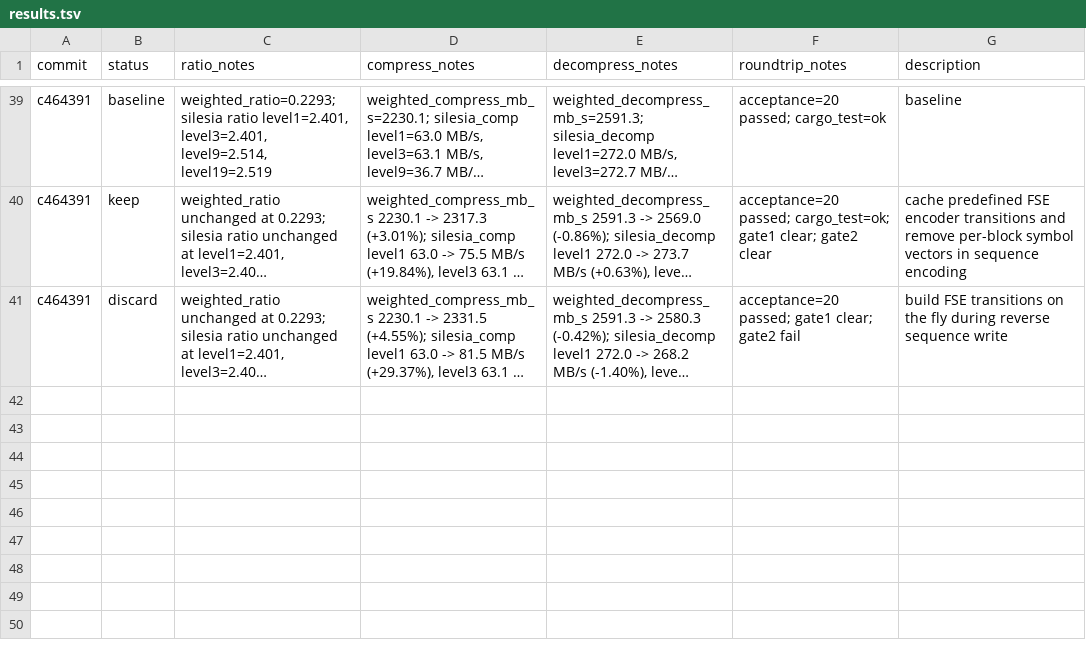
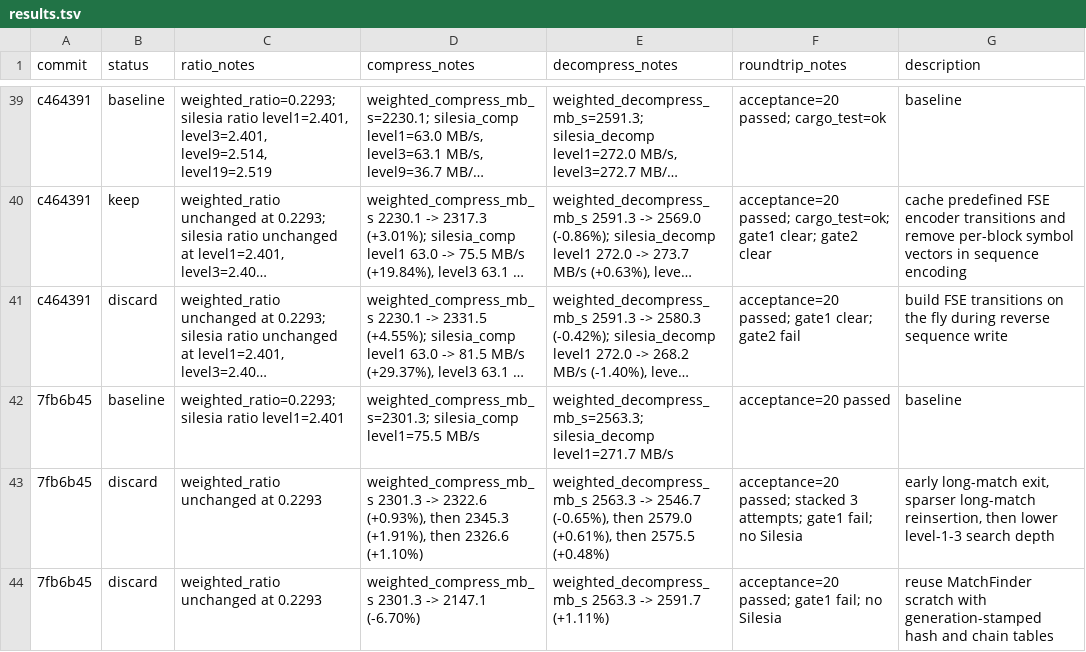
Before and after one commit to ehudt/compression, a TSV file: results.tsv, drawn as a sheet; only a part is shown, gaps mark what is left out; long unchanged cells end in …; the diff names each change by its address in the sheet, - before the commit and + after, or states it on an @@ line.

Commit message:
Update autoresearch results and ideas (2 experiments, 0 kept)

```diff
--- a/results.tsv
+++ b/results.tsv
+row 42: 7fb6b45 | baseline | weighted_ratio=0.2293; silesia ratio level1=2.401 | weighted_compress_mb_s=2301.3; silesia_comp level1=75.5 MB/s | weighted_decompress_mb_s=2563.3; silesia_decomp level1=271.7 MB/s | acceptance=20 passed | baseline
+row 43: 7fb6b45 | discard | weighted_ratio unchanged at 0.2293 | weighted_compress_mb_s 2301.3 -> 2322.6 (+0.93%), then 2345.3 (+1.91%), then 2326.6 (+1.10%) | weighted_decompress_mb_s 2563.3 -> 2546.7 (-0.65%), then 2579.0 (+0.61%), then 2575.5 (+0.48%) | acceptance=20 passed; stacked 3 attempts; gate1 fail; no Silesia | early long-match exit, sparser long-match reinsertion, then lower level-1-3 search depth
+row 44: 7fb6b45 | discard | weighted_ratio unchanged at 0.2293 | weighted_compress_mb_s 2301.3 -> 2147.1 (-6.70%) | weighted_decompress_mb_s 2563.3 -> 2591.7 (+1.11%) | acceptance=20 passed; gate1 fail; no Silesia | reuse MatchFinder scratch with generation-stamped hash and chain tables
```
Also changed, not shown: 1 other file.
